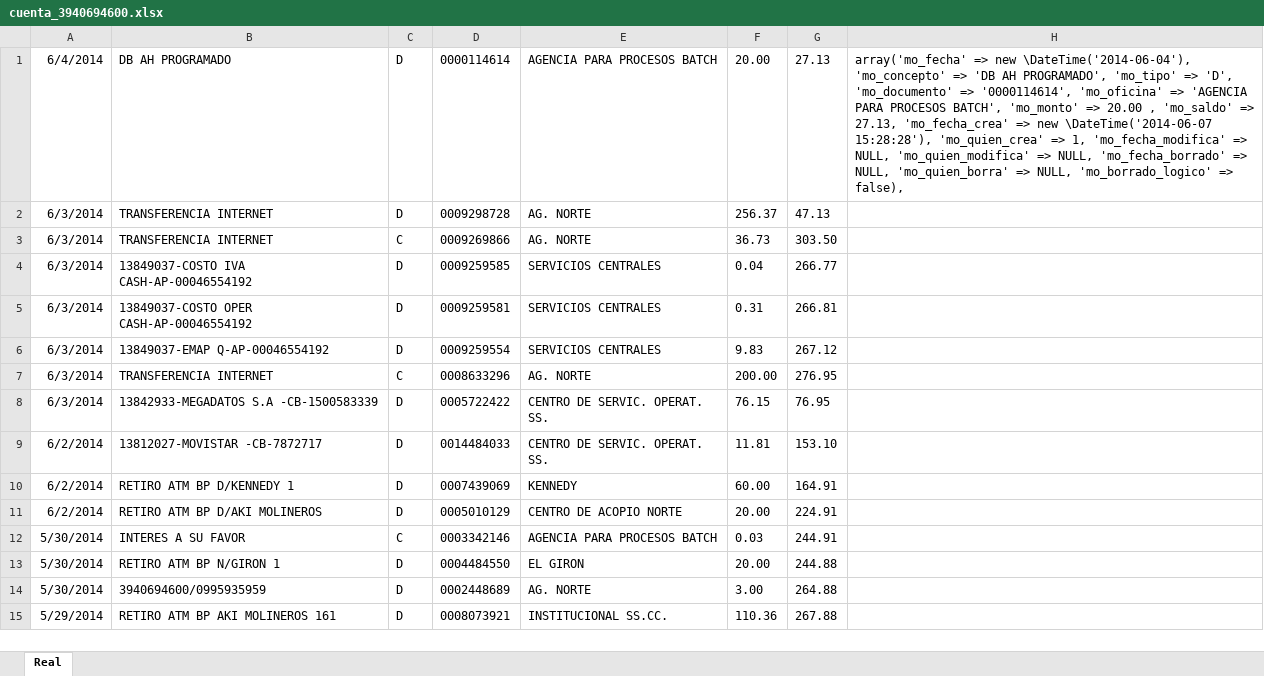
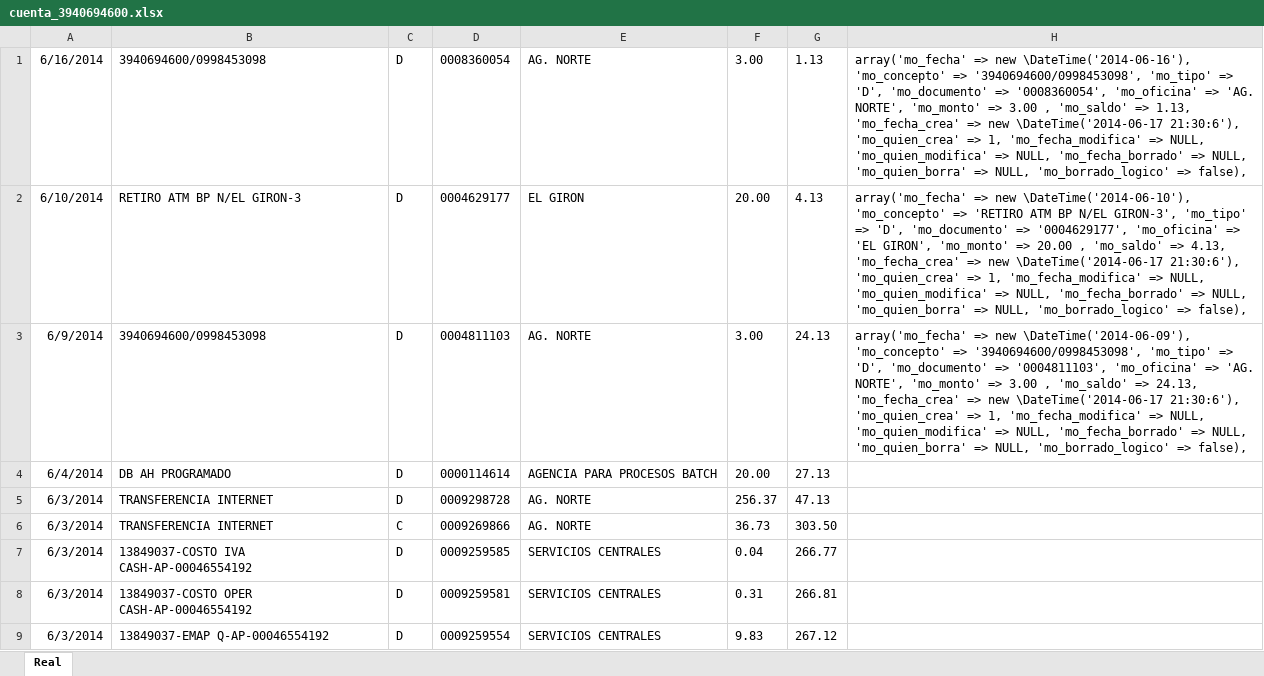
Before and after one commit to def3980/dml2, an Excel workbook: docs/backup/cuenta_3940694600.xlsx, sheet Real, drawn as a sheet; only a part is shown; the shorter side is filled out with more unchanged rows; values as stored, in another font and other column widths than the file's, no borders; addresses are those after the commit; the diff names each change by its address in the sheet, - before the commit and + after, or states it on an @@ line.

```diff
--- a/docs/backup/cuenta_3940694600.xlsx (sheet Real)
+++ b/docs/backup/cuenta_3940694600.xlsx (sheet Real)
+row 1: 6/16/2014 | 3940694600/0998453098 | D | 0008360054 | AG. NORTE | 3.00 | 1.13 | array('mo_fecha' => new \DateTime('2014-06-16'), 'mo_concepto' => '3940694600/0998453098', 'mo_tipo' => 'D', 'mo_documento' => '0008360054', 'mo_oficina' => 'AG. NORTE', 'mo_monto' => 3.00 , 'mo_saldo' => 1.13, 'mo_fecha_crea' => new \DateTime('2014-06-17 21:30:6'), 'mo_quien_crea' => 1, 'mo_fecha_modifica' => NULL, 'mo_quien_modifica' => NULL, 'mo_fecha_borrado' => NULL, 'mo_quien_borra' => NULL, 'mo_borrado_logico' => false),
+row 2: 6/10/2014 | RETIRO ATM BP N/EL GIRON-3 | D | 0004629177 | EL GIRON | 20.00 | 4.13 | array('mo_fecha' => new \DateTime('2014-06-10'), 'mo_concepto' => 'RETIRO ATM BP N/EL GIRON-3', 'mo_tipo' => 'D', 'mo_documento' => '0004629177', 'mo_oficina' => 'EL GIRON', 'mo_monto' => 20.00 , 'mo_saldo' => 4.13, 'mo_fecha_crea' => new \DateTime('2014-06-17 21:30:6'), 'mo_quien_crea' => 1, 'mo_fecha_modifica' => NULL, 'mo_quien_modifica' => NULL, 'mo_fecha_borrado' => NULL, 'mo_quien_borra' => NULL, 'mo_borrado_logico' => false),
+row 3: 6/9/2014 | 3940694600/0998453098 | D | 0004811103 | AG. NORTE | 3.00 | 24.13 | array('mo_fecha' => new \DateTime('2014-06-09'), 'mo_concepto' => '3940694600/0998453098', 'mo_tipo' => 'D', 'mo_documento' => '0004811103', 'mo_oficina' => 'AG. NORTE', 'mo_monto' => 3.00 , 'mo_saldo' => 24.13, 'mo_fecha_crea' => new \DateTime('2014-06-17 21:30:6'), 'mo_quien_crea' => 1, 'mo_fecha_modifica' => NULL, 'mo_quien_modifica' => NULL, 'mo_fecha_borrado' => NULL, 'mo_quien_borra' => NULL, 'mo_borrado_logico' => false),
-H4: array('mo_fecha' => new \DateTime('2014-06-04'), 'mo_concepto' => 'DB AH PROGRAMADO', 'mo_tipo' => 'D', 'mo_documento' => '0000114614', 'mo_oficina' => 'AGENCIA PARA PROCESOS BATCH', 'mo_monto' => 20.00 , 'mo_saldo' => 27.13, 'mo_fecha_crea' => new \DateTime('2014-06-07 15:28:28'), 'mo_quien_crea' => 1, 'mo_fecha_modifica' => NULL, 'mo_quien_modifica' => NULL, 'mo_fecha_borrado' => NULL, 'mo_quien_borra' => NULL, 'mo_borrado_logico' => false),
+H4: (empty)
```
Also changed, not shown: docs/backup/cuenta_12196038826.xlsx, docs/backup/cuenta_2200555126.xlsx, 7 other files.
